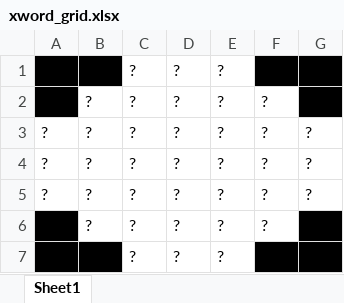
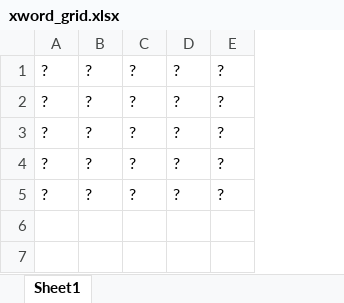
Before and after one commit to jakesellison/xword-generator, an Excel workbook: xword_grid.xlsx, sheet Sheet1, drawn as a sheet; values as stored, in another font and other column widths than the file's, no borders; removed rows and columns are numbered as before the commit, all else as after; the diff names each change by its address in the sheet, - before the commit and + after, or states it on an @@ line.

```diff
--- a/xword_grid.xlsx (sheet Sheet1)
+++ b/xword_grid.xlsx (sheet Sheet1)
-column F, rows 3-6: all ?
-column G, rows 3-5: all ?
-row 1:  |  | ? | ? | ?
-row 2:  | ? | ? | ? | ? | ?
-A4:A5: (empty)
+A4:A5: ?
-A4 fill: #000000
+A4 fill: none
-A5:B5 fill: #000000
+A5:B5 fill: none
-B5: (empty)
+B5: ?
```
Also changed, not shown: 1 other file.
